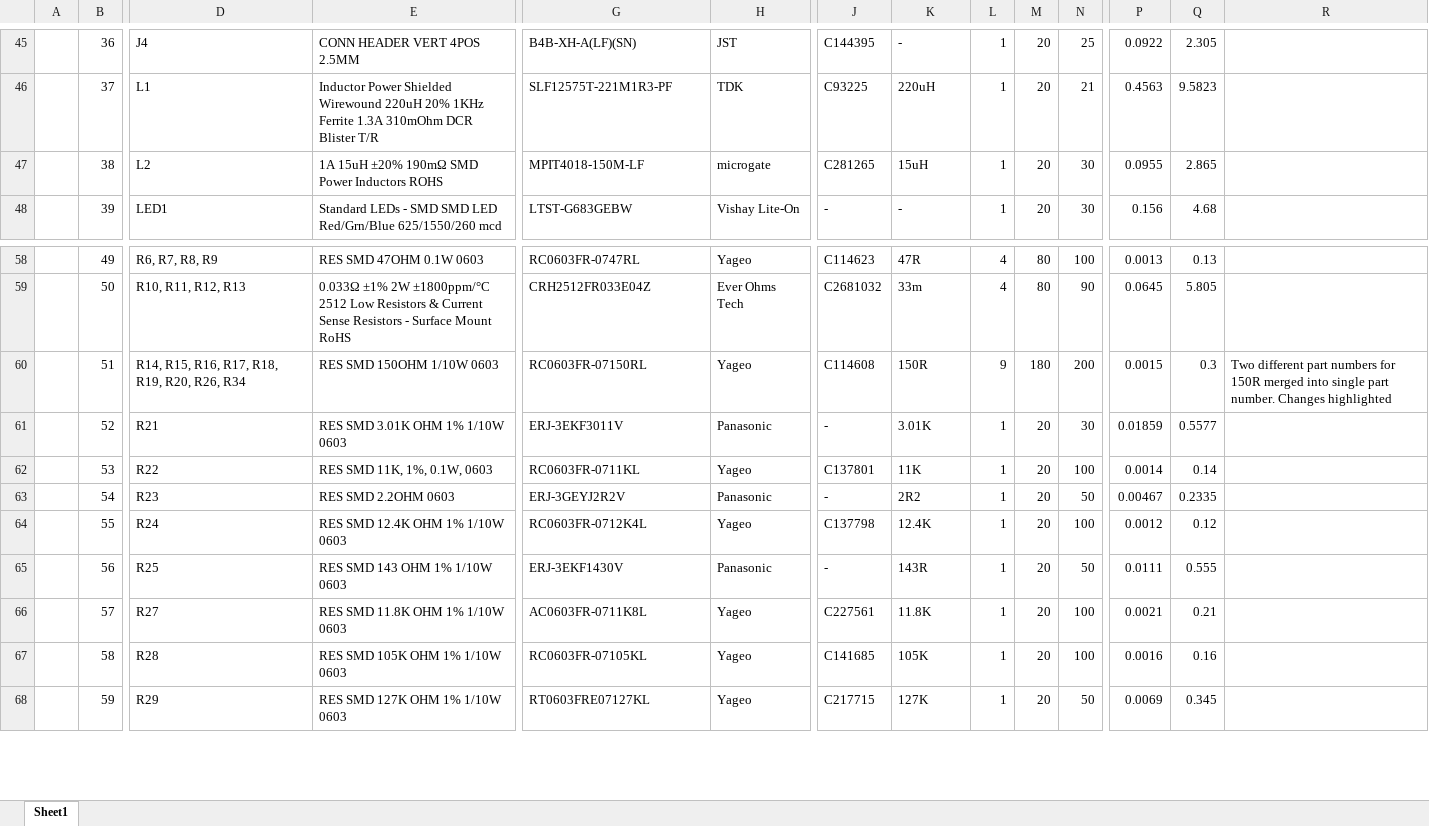
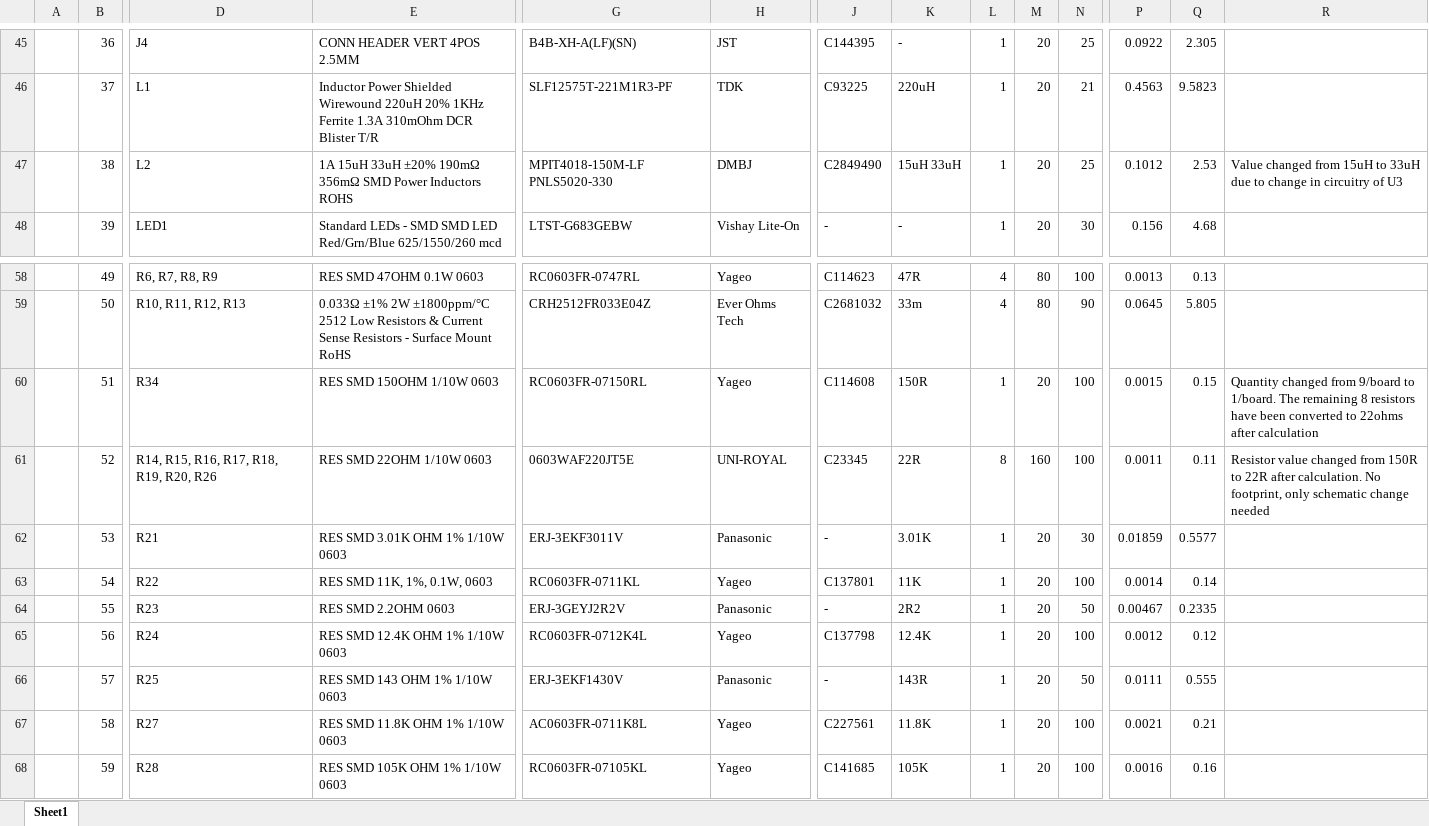
Before and after one commit to eSpark-Backup/colebenson-smartmotors, an Excel workbook: Deliverables/SM_Top Board/_BOM/eSpark BOM (20 Boards).xlsx, sheet Sheet1, drawn as a sheet; only a part is shown, gaps mark what is left out; values as stored, in another font and other column widths than the file's, no cell formats; charts and pictures not drawn; removed rows and columns are numbered as before the commit, all else as after; rows hold the shown columns only; the diff covers the shown part only; the diff names each change by its address in the sheet, - before the commit and + after, or states it on an @@ line.

Commit message:
BOM Economization (Complete) #135

```diff
--- a/Deliverables/SM_Top Board/_BOM/eSpark BOM (20 Boards).xlsx (sheet Sheet1)
+++ b/Deliverables/SM_Top Board/_BOM/eSpark BOM (20 Boards).xlsx (sheet Sheet1)
-E47: 1A 15uH ±20% 190mΩ SMD Power…
+E47: 1A 15uH 33uH ±20% 190mΩ 356mΩ SMD Power…
-G47: MPIT4018-150M-LF
+G47: MPIT4018-150M-LF PNLS5020-330
-H47: microgate
+H47: DMBJ
-J47: C281265
+J47: C2849490
-K47: 15uH
+K47: 15uH 33uH
-N47: 30
+N47: 25
-P47: 0.0955
+P47: 0.1012
-Q47: 2.865
+Q47: 2.53
-R47: (empty)
+R47: Value changed from 15uH to 33uH due to change in circuitry of U3
-D60: R14, R15, R16, R17, R18, R19, R20, R26, R34
+D60: R34
-L60: 9
+L60: 1
-M60: 180
+M60: 20
-N60: 200
+N60: 100
-Q60: 0.3
+Q60: 0.15
-R60: Two different part numbers for 150R merged into single part number. Changes highlighted
+R60: Quantity changed from 9/board to 1/board. The remaining 8 resistors have been converted to 22ohms after calculation
+row 61:  | 52 | R14, R15, R16, R17, R18, R19, R20, R26 | RES SMD 22OHM 1/10W 0603 | 0603WAF220JT5E | UNI-ROYAL | C23345 | 22R | 8 | 160 | 100 | 0.0011 | 0.11 | Resistor value changed from 150R to 22R after calculation. No footprint, only schematic change needed
-B62: 52
+B62: 53
-B63: 53
+B63: 54
-B64: 54
+B64: 55
-B65: 55
+B65: 56
-B66: 56
+B66: 57
-row 66:  | 57 | R27 | RES SMD 11.8K OHM 1% 1/10W 0603 | AC0603FR-0711K8L | Yageo | C227561 | 11.8K | 1 | 20 | 100 | 0.0021 | 0.21
-D67: R28
+D67: R27
-E67: RES SMD 105K OHM 1% 1/10W 0603
+E67: RES SMD 11.8K OHM 1% 1/10W 0603
-G67: RC0603FR-07105KL
+G67: AC0603FR-0711K8L
-J67: C141685
+J67: C227561
-K67: 105K
+K67: 11.8K
-P67: 0.0016
+P67: 0.0021
-Q67: 0.16
+Q67: 0.21
-D68: R29
+D68: R28
-E68: RES SMD 127K OHM 1% 1/10W 0603
+E68: RES SMD 105K OHM 1% 1/10W 0603
-G68: RT0603FRE07127KL
+G68: RC0603FR-07105KL
-J68: C217715
+J68: C141685
-K68: 127K
+K68: 105K
-N68: 50
+N68: 100
-P68: 0.0069
+P68: 0.0016
-Q68: 0.345
+Q68: 0.16
```
Also changed, not shown: 1 added row and 186 edited cells elsewhere in this sheet, cell formats, formulas that keep their value.
